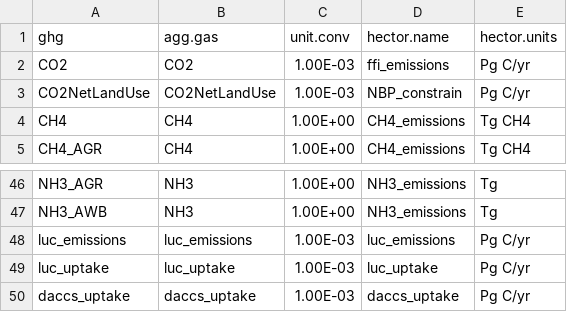
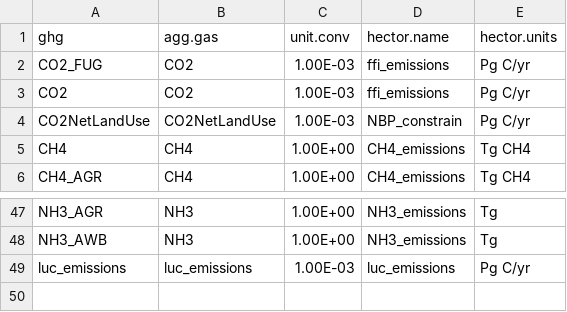
Before and after one commit to kdorheim/GCAM2Hector, a CSV file: auxiliary_data/GCAM_hector_emissions_map.csv, drawn as a sheet; only a part is shown, gaps mark what is left out.

```diff
--- a/auxiliary_data/GCAM_hector_emissions_map.csv
+++ b/auxiliary_data/GCAM_hector_emissions_map.csv
@@ -1,2 +1,3 @@
 ghg,agg.gas,unit.conv,hector.name,hector.units
+CO2_FUG,CO2,1.00E-03,ffi_emissions,Pg C/yr
 CO2,CO2,1.00E-03,ffi_emissions,Pg C/yr
@@ -48,3 +49 @@ NH3_AWB,NH3,1.00E+00,NH3_emissions,Tg
 luc_emissions,luc_emissions,1.00E-03,luc_emissions,Pg C/yr
-luc_uptake,luc_uptake,1.00E-03,luc_uptake,Pg C/yr
-daccs_uptake,daccs_uptake,1.00E-03,daccs_uptake,Pg C/yr
```
Also changed, not shown: 8 other files.
